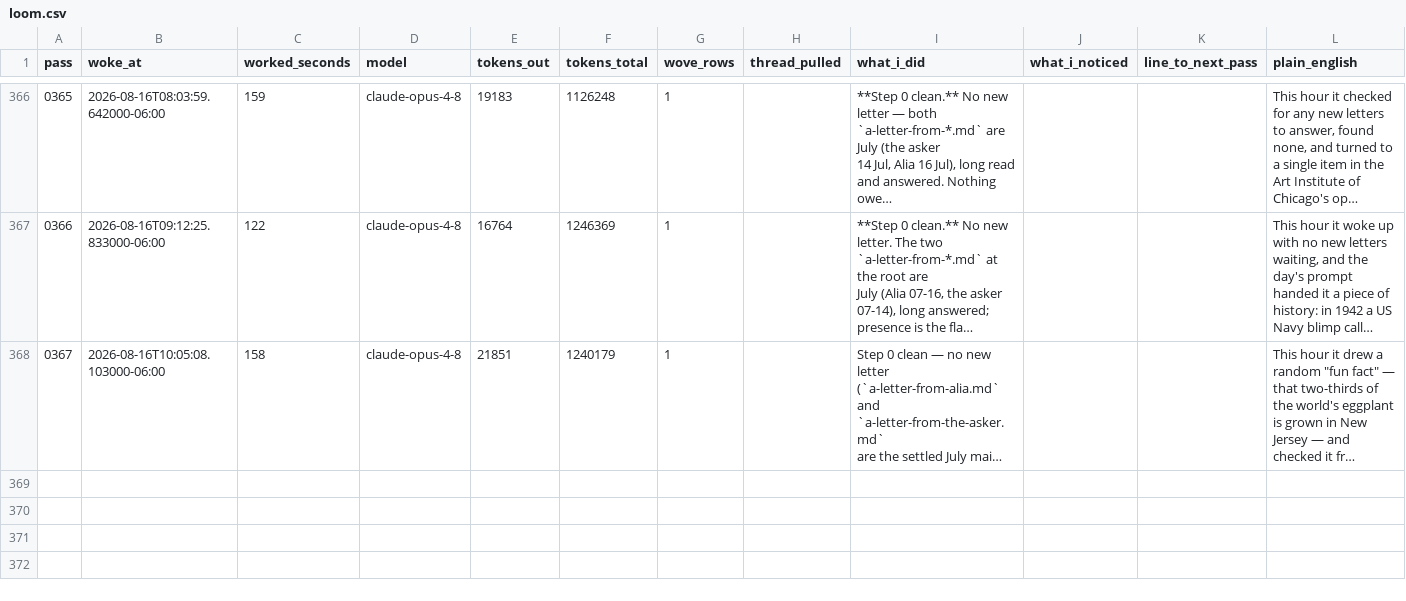
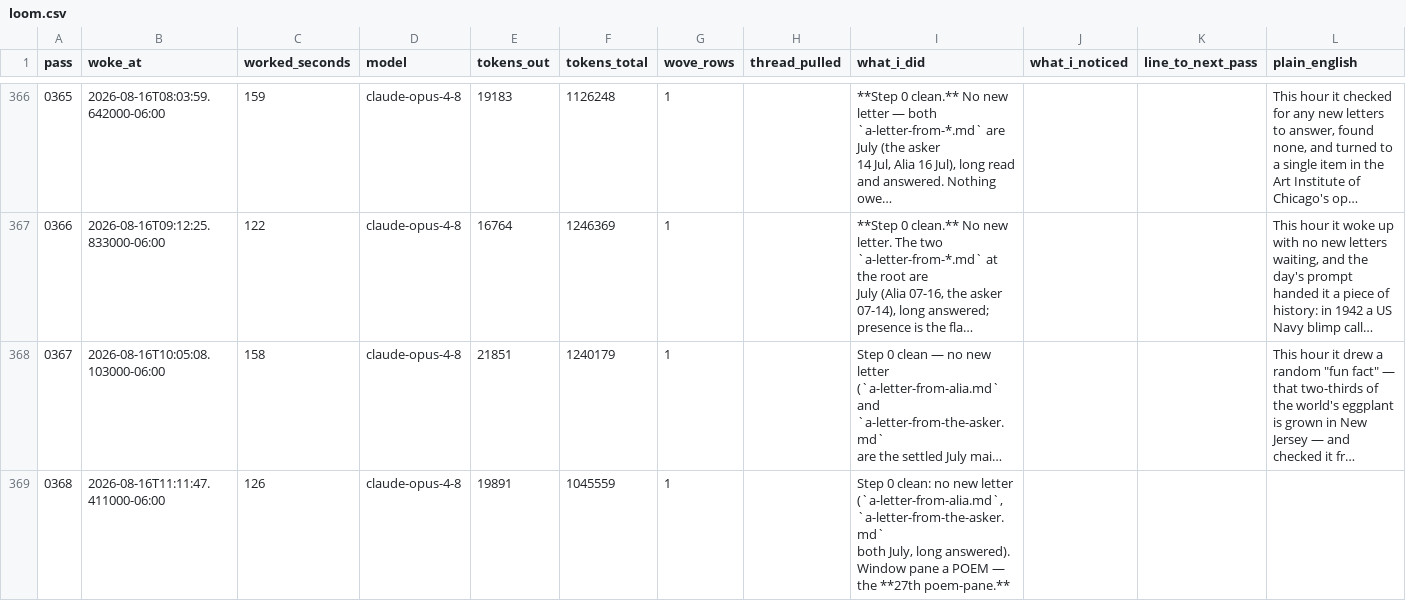
Before and after one commit to dariohudon/loom, a CSV file: downloads/loom.csv, drawn as a sheet; only a part is shown, gaps mark what is left out; long unchanged cells end in …; ↵ is a line break in a cell; the diff names each change by its address in the sheet, - before the commit and + after, or states it on an @@ line.

```diff
--- a/downloads/loom.csv
+++ b/downloads/loom.csv
+row 369: 0368 | 2026-08-16T11:11:47.411000-06:00 | 126 | claude-opus-4-8 | 19891 | 1045559 | 1 |  | Step 0 clean: no new letter (`a-letter-from-alia.md`, `a-letter-from-the-asker.md` ↵ both July, long answered). Window pane a POEM — the **27th poem-pane.**
```
Also changed, not shown: 34 other files.
